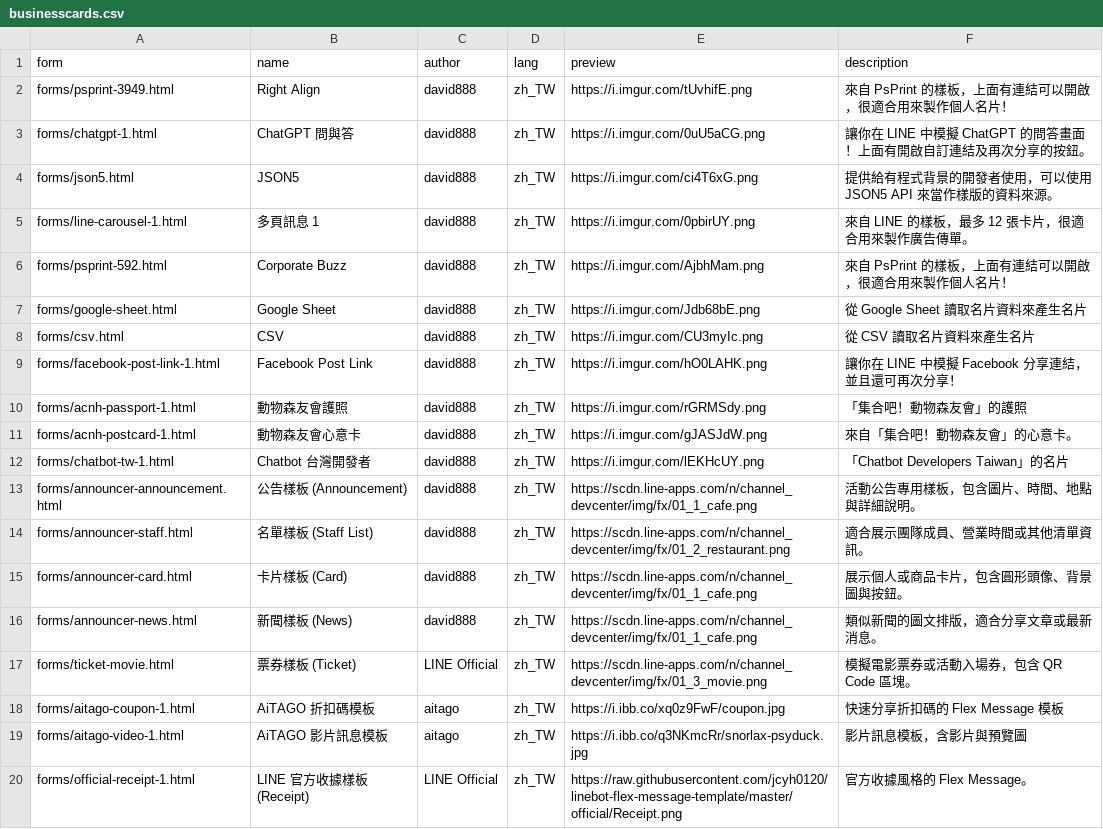
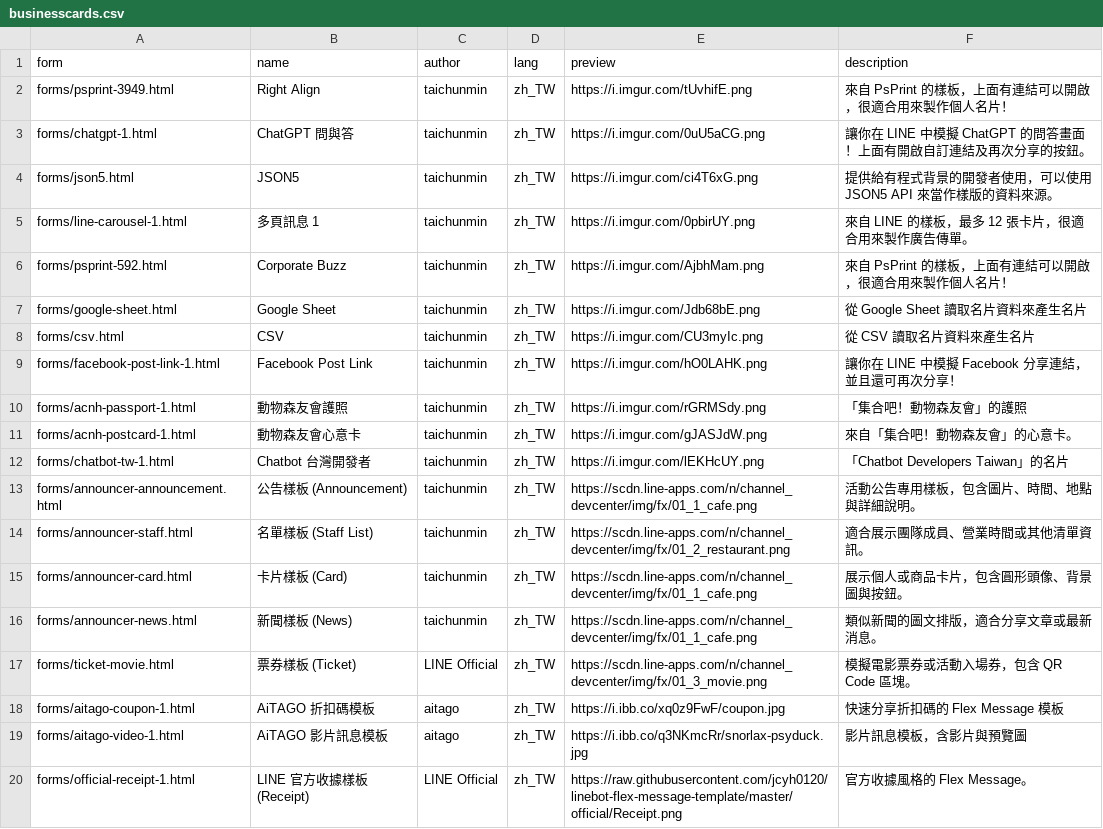
Before and after one commit to tbdavid2019/line-liff-namecard, a CSV file: src/businesscards.csv, drawn as a sheet; only a part is shown.

Commit message:
chore: revert author names and gist links to original functional values

```diff
--- a/src/businesscards.csv
+++ b/src/businesscards.csv
@@ -1,17 +1,17 @@
 form,name,author,lang,preview,description
-forms/psprint-3949.html,Right Align,david888,zh_TW,https://i.imgur.com/tUvhifE.png,來自 PsPrint 的樣板，上面有連結可以開啟，很適合用來製作個人名片！
-forms/chatgpt-1.html,ChatGPT 問與答,david888,zh_TW,https://i.imgur.com/0uU5aCG.png,讓你在 LINE 中模擬 ChatGPT 的問答畫面！上面有開啟自訂連結及再次分享的按鈕。
-forms/json5.html,JSON5,david888,zh_TW,https://i.imgur.com/ci4T6xG.png,提供給有程式背景的開發者使用，可以使用 JSON5 API 來當作樣版的資料來源。
-forms/line-carousel-1.html,多頁訊息 1,david888,zh_TW,https://i.imgur.com/0pbirUY.png,來自 LINE 的樣板，最多 12 張卡片，很適合用來製作廣告傳單。
-forms/psprint-592.html,Corporate Buzz,david888,zh_TW,https://i.imgur.com/AjbhMam.png,來自 PsPrint 的樣板，上面有連結可以開啟，很適合用來製作個人名片！
-forms/google-sheet.html,Google Sheet,david888,zh_TW,https://i.imgur.com/Jdb68bE.png,從 Google Sheet 讀取名片資料來產生名片
-forms/csv.html,CSV,david888,zh_TW,https://i.imgur.com/CU3myIc.png,從 CSV 讀取名片資料來產生名片
-forms/facebook-post-link-1.html,Facebook Post Link,david888,zh_TW,https://i.imgur.com/hO0LAHK.png,讓你在 LINE 中模擬 Facebook 分享連結，並且還可再次分享！
-forms/acnh-passport-1.html,動物森友會護照,david888,zh_TW,https://i.imgur.com/rGRMSdy.png,「集合吧！動物森友會」的護照
-forms/acnh-postcard-1.html,動物森友會心意卡,david888,zh_TW,https://i.imgur.com/gJASJdW.png,來自「集合吧！動物森友會」的心意卡。
-forms/chatbot-tw-1.html,Chatbot 台灣開發者,david888,zh_TW,https://i.imgur.com/lEKHcUY.png,「Chatbot Developers Taiwan」的名片
-forms/announcer-announcement.html,公告樣板 (Announcement),david888,zh_TW,https://scdn.line-apps.com/n/channel_devcenter/img/fx/01_1_cafe.png,活動公告專用樣板，包含圖片、時間、地點與詳細說明。
-forms/announcer-staff.html,名單樣板 (Staff List),david888,zh_TW,https://scdn.line-apps.com/n/channel_devcenter/img/fx/01_2_restaurant.png,適合展示團隊成員、營業時間或其他清單資訊。
-forms/announcer-card.html,卡片樣板 (Card),david888,zh_TW,https://scdn.line-apps.com/n/channel_devcenter/img/fx/01_1_cafe.png,展示個人或商品卡片，包含圓形頭像、背景圖與按鈕。
-forms/announcer-news.html,新聞樣板 (News),david888,zh_TW,https://scdn.line-apps.com/n/channel_devcenter/img/fx/01_1_cafe.png,類似新聞的圖文排版，適合分享文章或最新消息。
+forms/psprint-3949.html,Right Align,taichunmin,zh_TW,https://i.imgur.com/tUvhifE.png,來自 PsPrint 的樣板，上面有連結可以開啟，很適合用來製作個人名片！
+forms/chatgpt-1.html,ChatGPT 問與答,taichunmin,zh_TW,https://i.imgur.com/0uU5aCG.png,讓你在 LINE 中模擬 ChatGPT 的問答畫面！上面有開啟自訂連結及再次分享的按鈕。
+forms/json5.html,JSON5,taichunmin,zh_TW,https://i.imgur.com/ci4T6xG.png,提供給有程式背景的開發者使用，可以使用 JSON5 API 來當作樣版的資料來源。
+forms/line-carousel-1.html,多頁訊息 1,taichunmin,zh_TW,https://i.imgur.com/0pbirUY.png,來自 LINE 的樣板，最多 12 張卡片，很適合用來製作廣告傳單。
+forms/psprint-592.html,Corporate Buzz,taichunmin,zh_TW,https://i.imgur.com/AjbhMam.png,來自 PsPrint 的樣板，上面有連結可以開啟，很適合用來製作個人名片！
+forms/google-sheet.html,Google Sheet,taichunmin,zh_TW,https://i.imgur.com/Jdb68bE.png,從 Google Sheet 讀取名片資料來產生名片
+forms/csv.html,CSV,taichunmin,zh_TW,https://i.imgur.com/CU3myIc.png,從 CSV 讀取名片資料來產生名片
+forms/facebook-post-link-1.html,Facebook Post Link,taichunmin,zh_TW,https://i.imgur.com/hO0LAHK.png,讓你在 LINE 中模擬 Facebook 分享連結，並且還可再次分享！
+forms/acnh-passport-1.html,動物森友會護照,taichunmin,zh_TW,https://i.imgur.com/rGRMSdy.png,「集合吧！動物森友會」的護照
+forms/acnh-postcard-1.html,動物森友會心意卡,taichunmin,zh_TW,https://i.imgur.com/gJASJdW.png,來自「集合吧！動物森友會」的心意卡。
+forms/chatbot-tw-1.html,Chatbot 台灣開發者,taichunmin,zh_TW,https://i.imgur.com/lEKHcUY.png,「Chatbot Developers Taiwan」的名片
+forms/announcer-announcement.html,公告樣板 (Announcement),taichunmin,zh_TW,https://scdn.line-apps.com/n/channel_devcenter/img/fx/01_1_cafe.png,活動公告專用樣板，包含圖片、時間、地點與詳細說明。
+forms/announcer-staff.html,名單樣板 (Staff List),taichunmin,zh_TW,https://scdn.line-apps.com/n/channel_devcenter/img/fx/01_2_restaurant.png,適合展示團隊成員、營業時間或其他清單資訊。
+forms/announcer-card.html,卡片樣板 (Card),taichunmin,zh_TW,https://scdn.line-apps.com/n/channel_devcenter/img/fx/01_1_cafe.png,展示個人或商品卡片，包含圓形頭像、背景圖與按鈕。
+forms/announcer-news.html,新聞樣板 (News),taichunmin,zh_TW,https://scdn.line-apps.com/n/channel_devcenter/img/fx/01_1_cafe.png,類似新聞的圖文排版，適合分享文章或最新消息。
 forms/ticket-movie.html,票券樣板 (Ticket),LINE Official,zh_TW,https://scdn.line-apps.com/n/channel_devcenter/img/fx/01_3_movie.png,模擬電影票券或活動入場券，包含 QR Code 區塊。
```
Also changed, not shown: 3 other files.
